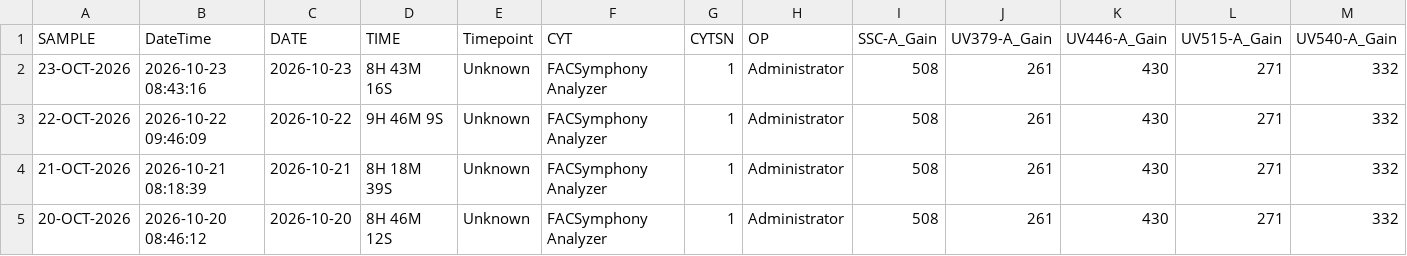
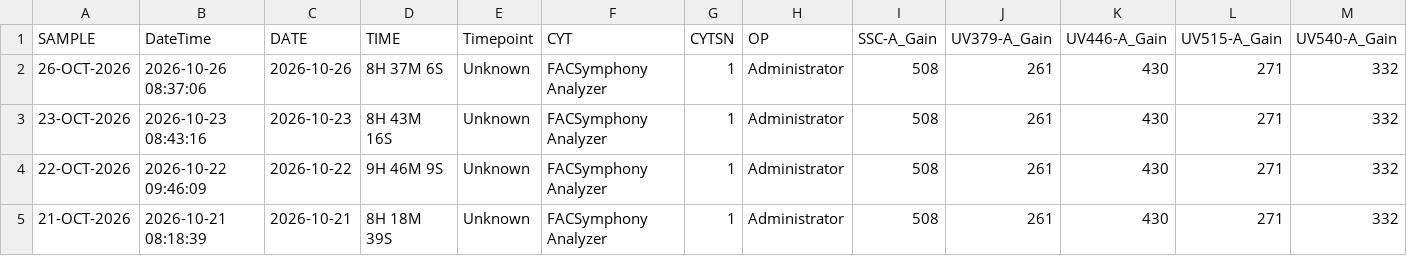
Before and after one commit to ncolven/InstrumentQC, a CSV file: data/Symphony-5/Archive/HolisticDataSymphony-5.csv, drawn as a sheet; only a part is shown; the shorter side is filled out with more unchanged rows; rows hold the shown columns only; the diff names each change by its address in the sheet, - before the commit and + after, or states it on an @@ line.

Commit message:
Update for Symphony-5 on 2026-10-26

```diff
--- a/data/Symphony-5/Archive/HolisticDataSymphony-5.csv
+++ b/data/Symphony-5/Archive/HolisticDataSymphony-5.csv
+row 2: 26-OCT-2026 | 2026-10-26 08:37:06 | 2026-10-26 | 8H 37M 6S | Unknown | FACSymphony Analyzer | 1 | Administrator | 508 | 261 | 430 | 271 | 332
```
